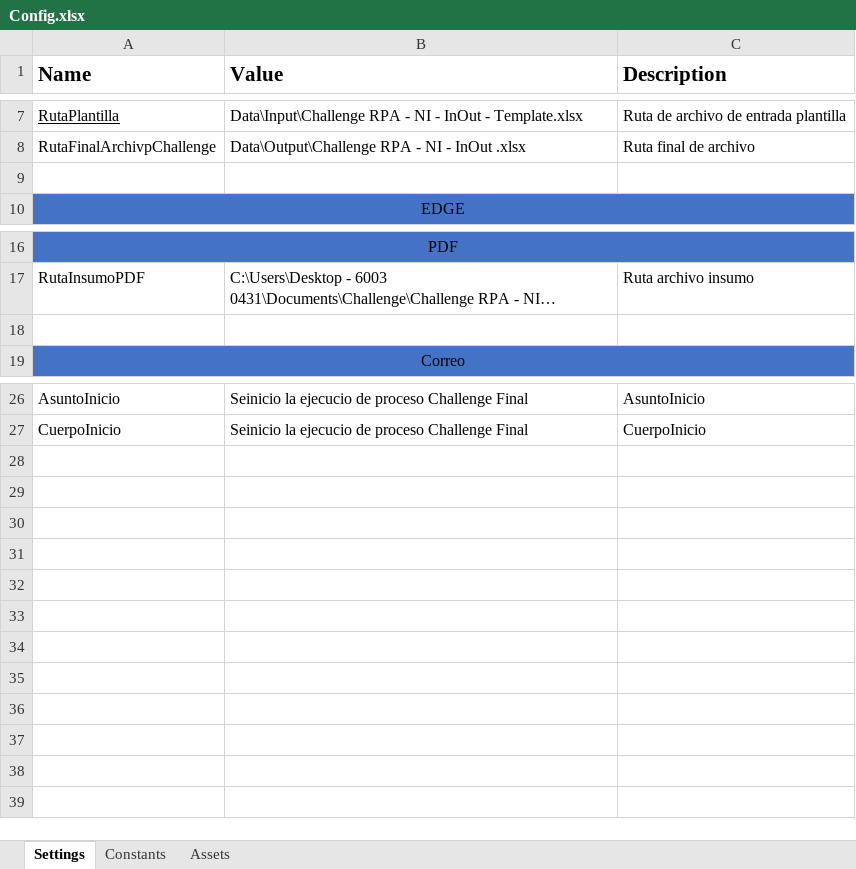
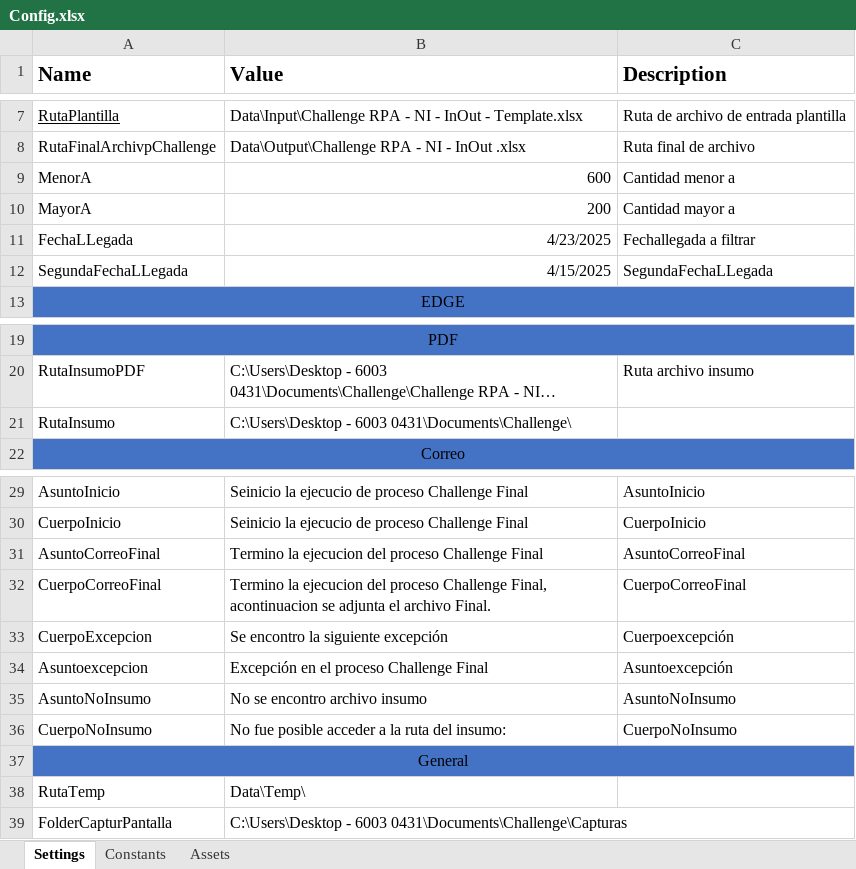
Before and after one commit to AaronGarcia1206/Challenge, an Excel workbook: Challenge/Data/Config.xlsx, sheet Settings, drawn as a sheet; only a part is shown, gaps mark what is left out; long unchanged cells end in …; values as stored, in another font and other column widths than the file's, no borders; addresses are those after the commit; the diff names each change by its address in the sheet, - before the commit and + after, or states it on an @@ line.

```diff
--- a/Challenge/Data/Config.xlsx (sheet Settings)
+++ b/Challenge/Data/Config.xlsx (sheet Settings)
-row 9: (empty)
+row 9: MenorA | 600 | Cantidad menor a
+row 10: MayorA | 200 | Cantidad mayor a
+row 11: FechaLLegada | 4/23/2025 | Fechallegada a filtrar
+row 12: SegundaFechaLLegada | 4/15/2025 | SegundaFechaLLegada
-row 21: (empty)
+row 21: RutaInsumo | C:\Users\Desktop - 6003 0431\Documents\Challenge\
+row 31: AsuntoCorreoFinal | Termino la ejecucion del proceso Challenge Final | AsuntoCorreoFinal
+row 32: CuerpoCorreoFinal | Termino la ejecucion del proceso Challenge Final, acontinuacion se adjunta el archivo Final. | CuerpoCorreoFinal
+row 33: CuerpoExcepcion | Se encontro la siguiente excepción | Cuerpoexcepción
+row 34: Asuntoexcepcion | Excepción en el proceso Challenge Final | Asuntoexcepción
+row 35: AsuntoNoInsumo | No se encontro archivo insumo | AsuntoNoInsumo
+row 36: CuerpoNoInsumo | No fue posible acceder a la ruta del insumo: | CuerpoNoInsumo
+row 37: General
+row 38: RutaTemp | Data\Temp\
+row 39: FolderCapturPantalla | C:\Users\Desktop - 6003 0431\Documents\Challenge\Capturas
```
Also changed, not shown: Challenge/Data/Output/Challenge RPA - NI - InOut .xlsx, 27 other files.
